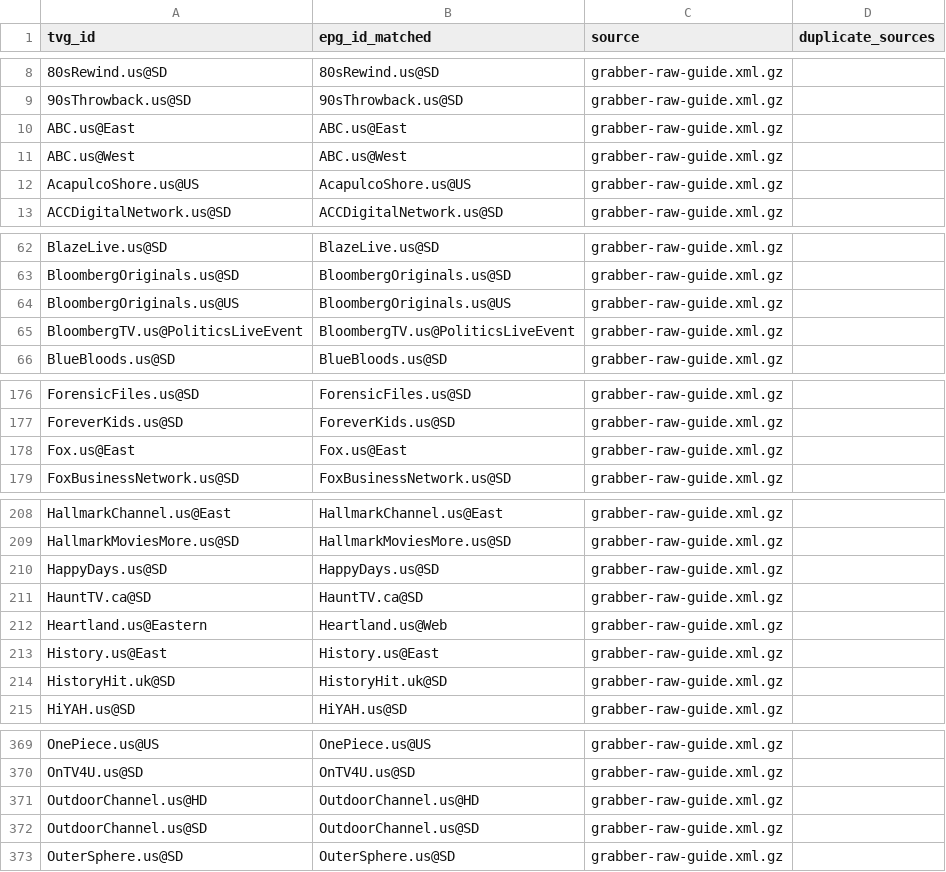
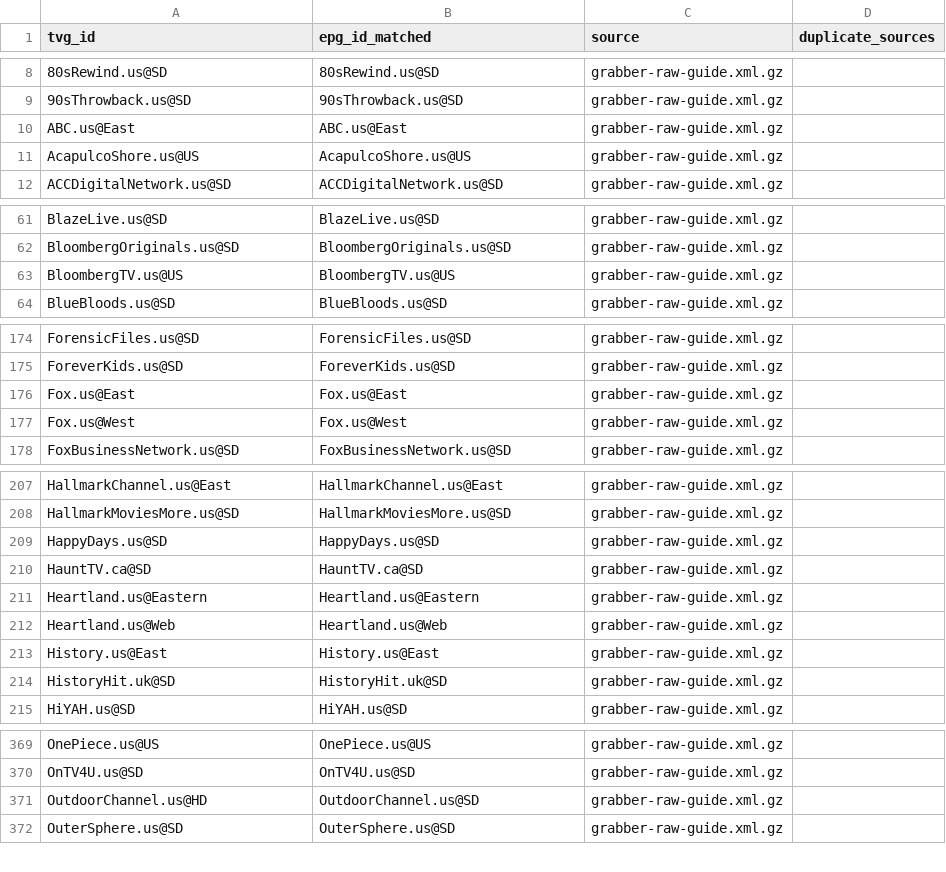
Before and after one commit to umarjamilpc/EPG-LIST-GEN, a CSV file: epgs/US/reports/grabber-matched.csv, drawn as a sheet; only a part is shown, gaps mark what is left out; the diff covers the shown part only.

```diff
--- a/epgs/US/reports/grabber-matched.csv
+++ b/epgs/US/reports/grabber-matched.csv
@@ -10,3 +10,2 @@ tvg_id,epg_id_matched,source,duplicate_sources
 ABC.us@East,ABC.us@East,grabber-raw-guide.xml.gz,
-ABC.us@West,ABC.us@West,grabber-raw-guide.xml.gz,
 AcapulcoShore.us@US,AcapulcoShore.us@US,grabber-raw-guide.xml.gz,
@@ -63,4 +62,3 @@ BlazeLive.us@SD,BlazeLive.us@SD,grabber-raw-guide.xml.gz,
 BloombergOriginals.us@SD,BloombergOriginals.us@SD,grabber-raw-guide.xml.gz,
-BloombergOriginals.us@US,BloombergOriginals.us@US,grabber-raw-guide.xml.gz,
-BloombergTV.us@PoliticsLiveEvent,BloombergTV.us@PoliticsLiveEvent,grabber-raw-guide.xml.gz,
+BloombergTV.us@US,BloombergTV.us@US,grabber-raw-guide.xml.gz,
 BlueBloods.us@SD,BlueBloods.us@SD,grabber-raw-guide.xml.gz,
@@ -178,2 +176,3 @@ ForeverKids.us@SD,ForeverKids.us@SD,grabber-raw-guide.xml.gz,
 Fox.us@East,Fox.us@East,grabber-raw-guide.xml.gz,
+Fox.us@West,Fox.us@West,grabber-raw-guide.xml.gz,
 FoxBusinessNetwork.us@SD,FoxBusinessNetwork.us@SD,grabber-raw-guide.xml.gz,
@@ -211,3 +210,4 @@ HappyDays.us@SD,HappyDays.us@SD,grabber-raw-guide.xml.gz,
 HauntTV.ca@SD,HauntTV.ca@SD,grabber-raw-guide.xml.gz,
-Heartland.us@Eastern,Heartland.us@Web,grabber-raw-guide.xml.gz,
+Heartland.us@Eastern,Heartland.us@Eastern,grabber-raw-guide.xml.gz,
+Heartland.us@Web,Heartland.us@Web,grabber-raw-guide.xml.gz,
 History.us@East,History.us@East,grabber-raw-guide.xml.gz,
@@ -370,4 +370,3 @@ OnePiece.us@US,OnePiece.us@US,grabber-raw-guide.xml.gz,
 OnTV4U.us@SD,OnTV4U.us@SD,grabber-raw-guide.xml.gz,
-OutdoorChannel.us@HD,OutdoorChannel.us@HD,grabber-raw-guide.xml.gz,
-OutdoorChannel.us@SD,OutdoorChannel.us@SD,grabber-raw-guide.xml.gz,
+OutdoorChannel.us@HD,OutdoorChannel.us@SD,grabber-raw-guide.xml.gz,
 OuterSphere.us@SD,OuterSphere.us@SD,grabber-raw-guide.xml.gz,
```
Also changed, not shown: 1 removed row and 4 edited cells elsewhere in this file, epgs/US/reports/merge-matched.csv, epgs/US/reports/urls-matched.csv, 12 other files.
